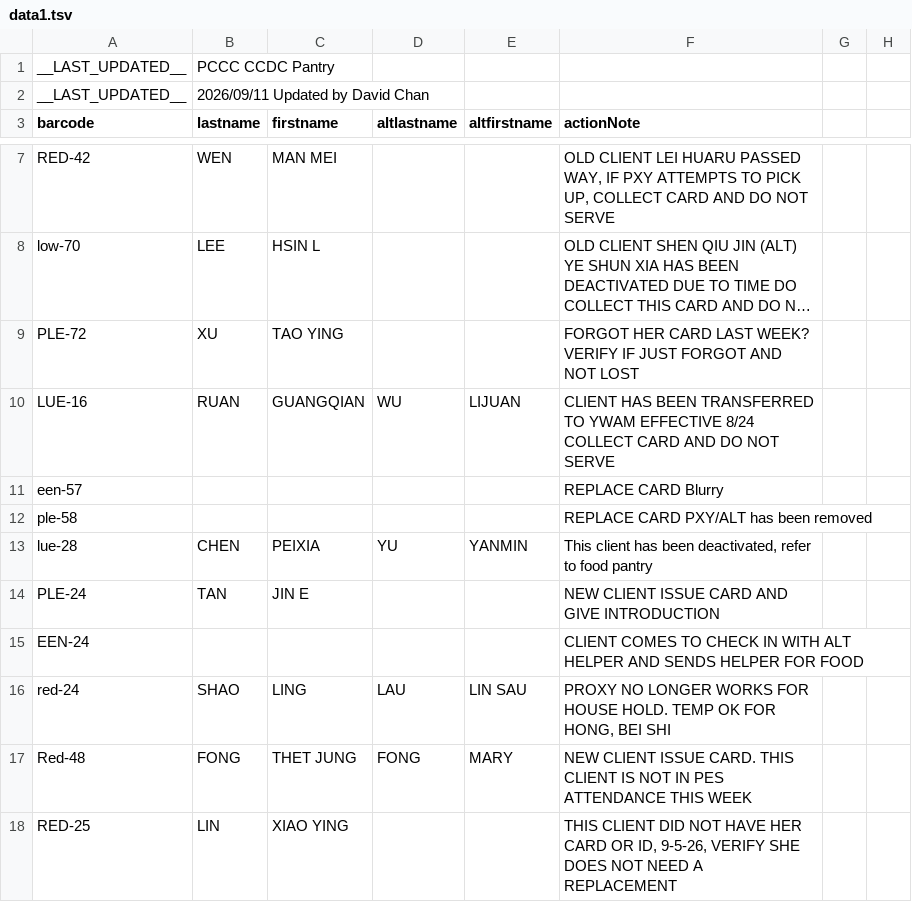
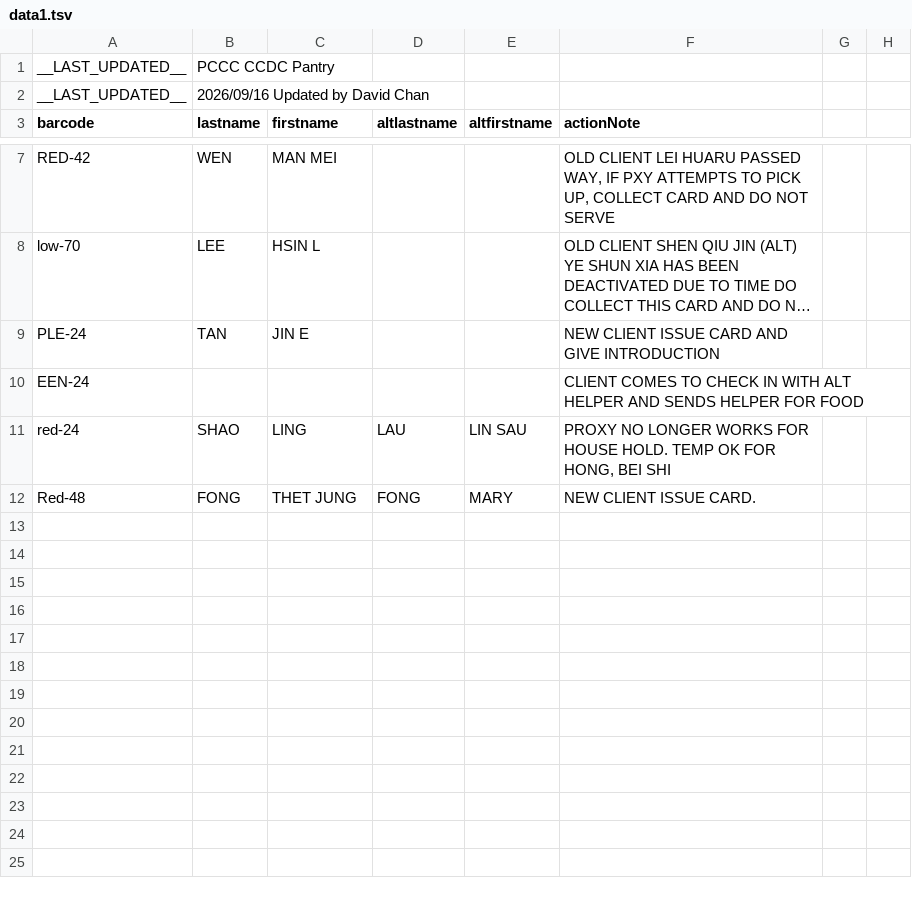
Before and after one commit to PCCSF-FOODPANTRY/PCCC-Cards, a TSV file: data1.tsv, drawn as a sheet; only a part is shown, gaps mark what is left out; long unchanged cells end in …; removed rows and columns are numbered as before the commit, all else as after; the diff names each change by its address in the sheet, - before the commit and + after, or states it on an @@ line.

Commit message:
Add files via upload

```diff
--- a/data1.tsv
+++ b/data1.tsv
-B2 (lastname): 2026/09/11 Updated by David Chan
+B2 (lastname): 2026/09/16 Updated by David Chan
-row 9: PLE-72 | XU | TAO YING |  |  | FORGOT HER CARD LAST WEEK? VERIFY IF JUST FORGOT AND NOT LOST
-row 10: LUE-16 | RUAN | GUANGQIAN | WU | LIJUAN | CLIENT HAS BEEN TRANSFERRED TO YWAM EFFECTIVE 8/24 COLLECT CARD AND DO NOT SERVE
-row 11: een-57 |  |  |  |  | REPLACE CARD Blurry
-row 12: ple-58 |  |  |  |  | REPLACE CARD PXY/ALT has been removed
-row 13: lue-28 | CHEN | PEIXIA | YU | YANMIN | This client has been deactivated, refer to food pantry
-F12 (actionNote): …ISSUE CARD. THIS CLIENT IS NOT IN PES ATTENDANCE THIS WEEK
+F12 (actionNote): …ISSUE CARD.
-row 18: RED-25 | LIN | XIAO YING |  |  | THIS CLIENT DID NOT HAVE HER CARD OR ID, 9-5-26, VERIFY SHE DOES NOT NEED A REPLACEMENT
```
